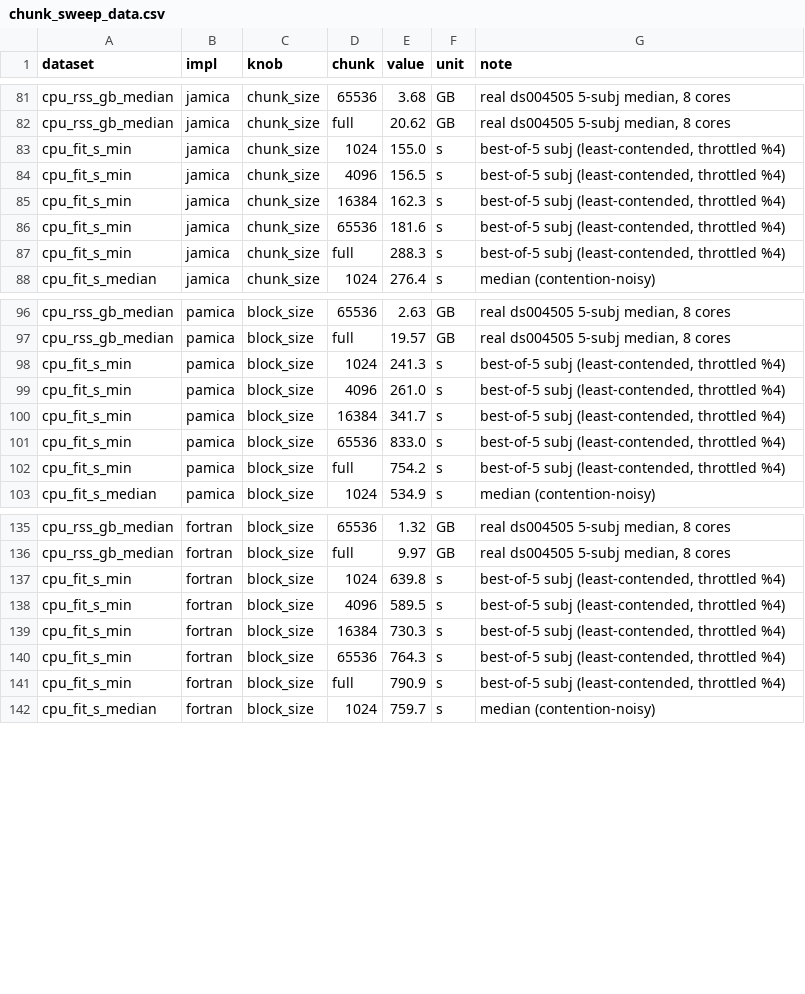
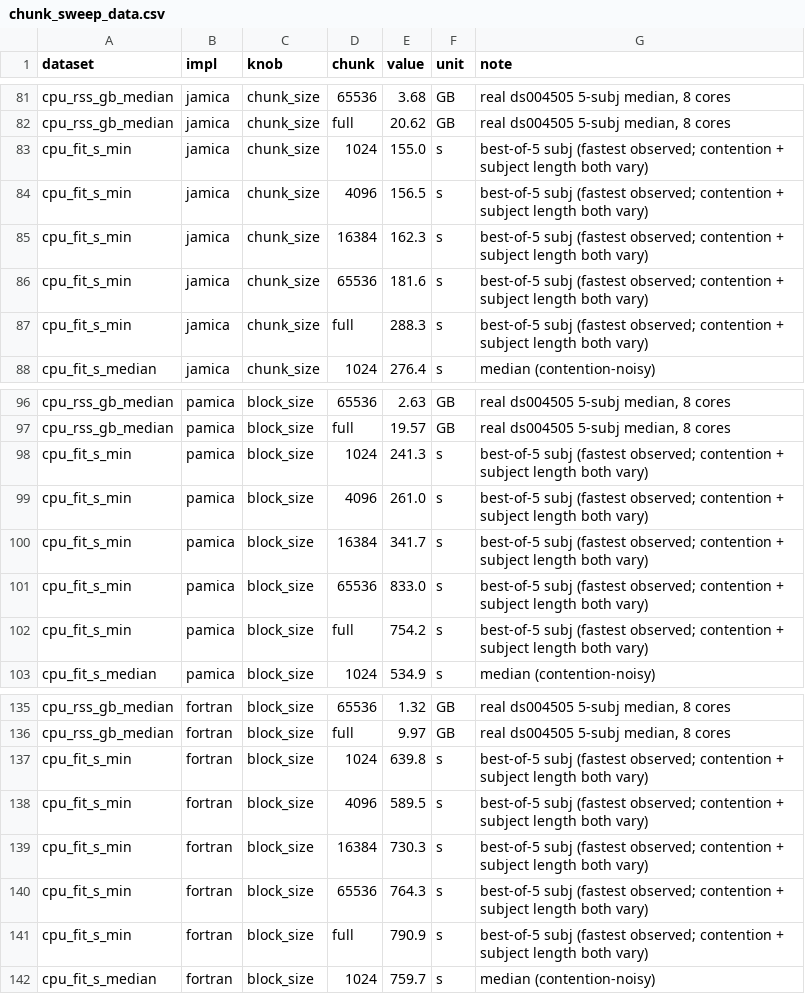
Before and after one commit to snesmaeili/jamica-benchmark, a CSV file: benchmark/comparator/results/xperf_chunksize/chunk_sweep_data.csv, drawn as a sheet; only a part is shown, gaps mark what is left out; the diff covers the shown part only.

```diff
--- a/benchmark/comparator/results/xperf_chunksize/chunk_sweep_data.csv
+++ b/benchmark/comparator/results/xperf_chunksize/chunk_sweep_data.csv
@@ -82,7 +82,7 @@ cpu_rss_gb_median,jamica,chunk_size,65536,3.68,GB,"real ds004505 5-subj median,
 cpu_rss_gb_median,jamica,chunk_size,full,20.62,GB,"real ds004505 5-subj median, 8 cores"
-cpu_fit_s_min,jamica,chunk_size,1024,155.0,s,"best-of-5 subj (least-contended, throttled %4)"
-cpu_fit_s_min,jamica,chunk_size,4096,156.5,s,"best-of-5 subj (least-contended, throttled %4)"
-cpu_fit_s_min,jamica,chunk_size,16384,162.3,s,"best-of-5 subj (least-contended, throttled %4)"
-cpu_fit_s_min,jamica,chunk_size,65536,181.6,s,"best-of-5 subj (least-contended, throttled %4)"
-cpu_fit_s_min,jamica,chunk_size,full,288.3,s,"best-of-5 subj (least-contended, throttled %4)"
+cpu_fit_s_min,jamica,chunk_size,1024,155.0,s,best-of-5 subj (fastest observed; contention + subject length both vary)
+cpu_fit_s_min,jamica,chunk_size,4096,156.5,s,best-of-5 subj (fastest observed; contention + subject length both vary)
+cpu_fit_s_min,jamica,chunk_size,16384,162.3,s,best-of-5 subj (fastest observed; contention + subject length both vary)
+cpu_fit_s_min,jamica,chunk_size,65536,181.6,s,best-of-5 subj (fastest observed; contention + subject length both vary)
+cpu_fit_s_min,jamica,chunk_size,full,288.3,s,best-of-5 subj (fastest observed; contention + subject length both vary)
 cpu_fit_s_median,jamica,chunk_size,1024,276.4,s,median (contention-noisy)
@@ -97,7 +97,7 @@ cpu_rss_gb_median,pamica,block_size,65536,2.63,GB,"real ds004505 5-subj median,
 cpu_rss_gb_median,pamica,block_size,full,19.57,GB,"real ds004505 5-subj median, 8 cores"
-cpu_fit_s_min,pamica,block_size,1024,241.3,s,"best-of-5 subj (least-contended, throttled %4)"
-cpu_fit_s_min,pamica,block_size,4096,261.0,s,"best-of-5 subj (least-contended, throttled %4)"
-cpu_fit_s_min,pamica,block_size,16384,341.7,s,"best-of-5 subj (least-contended, throttled %4)"
-cpu_fit_s_min,pamica,block_size,65536,833.0,s,"best-of-5 subj (least-contended, throttled %4)"
-cpu_fit_s_min,pamica,block_size,full,754.2,s,"best-of-5 subj (least-contended, throttled %4)"
+cpu_fit_s_min,pamica,block_size,1024,241.3,s,best-of-5 subj (fastest observed; contention + subject length both vary)
+cpu_fit_s_min,pamica,block_size,4096,261.0,s,best-of-5 subj (fastest observed; contention + subject length both vary)
+cpu_fit_s_min,pamica,block_size,16384,341.7,s,best-of-5 subj (fastest observed; contention + subject length both vary)
+cpu_fit_s_min,pamica,block_size,65536,833.0,s,best-of-5 subj (fastest observed; contention + subject length both vary)
+cpu_fit_s_min,pamica,block_size,full,754.2,s,best-of-5 subj (fastest observed; contention + subject length both vary)
 cpu_fit_s_median,pamica,block_size,1024,534.9,s,median (contention-noisy)
@@ -136,7 +136,7 @@ cpu_rss_gb_median,fortran,block_size,65536,1.32,GB,"real ds004505 5-subj median,
 cpu_rss_gb_median,fortran,block_size,full,9.97,GB,"real ds004505 5-subj median, 8 cores"
-cpu_fit_s_min,fortran,block_size,1024,639.8,s,"best-of-5 subj (least-contended, throttled %4)"
-cpu_fit_s_min,fortran,block_size,4096,589.5,s,"best-of-5 subj (least-contended, throttled %4)"
-cpu_fit_s_min,fortran,block_size,16384,730.3,s,"best-of-5 subj (least-contended, throttled %4)"
-cpu_fit_s_min,fortran,block_size,65536,764.3,s,"best-of-5 subj (least-contended, throttled %4)"
-cpu_fit_s_min,fortran,block_size,full,790.9,s,"best-of-5 subj (least-contended, throttled %4)"
+cpu_fit_s_min,fortran,block_size,1024,639.8,s,best-of-5 subj (fastest observed; contention + subject length both vary)
+cpu_fit_s_min,fortran,block_size,4096,589.5,s,best-of-5 subj (fastest observed; contention + subject length both vary)
+cpu_fit_s_min,fortran,block_size,16384,730.3,s,best-of-5 subj (fastest observed; contention + subject length both vary)
+cpu_fit_s_min,fortran,block_size,65536,764.3,s,best-of-5 subj (fastest observed; contention + subject length both vary)
+cpu_fit_s_min,fortran,block_size,full,790.9,s,best-of-5 subj (fastest observed; contention + subject length both vary)
 cpu_fit_s_median,fortran,block_size,1024,759.7,s,median (contention-noisy)
```
Also changed, not shown: 8 edited cells elsewhere in this file, 3 other files.
